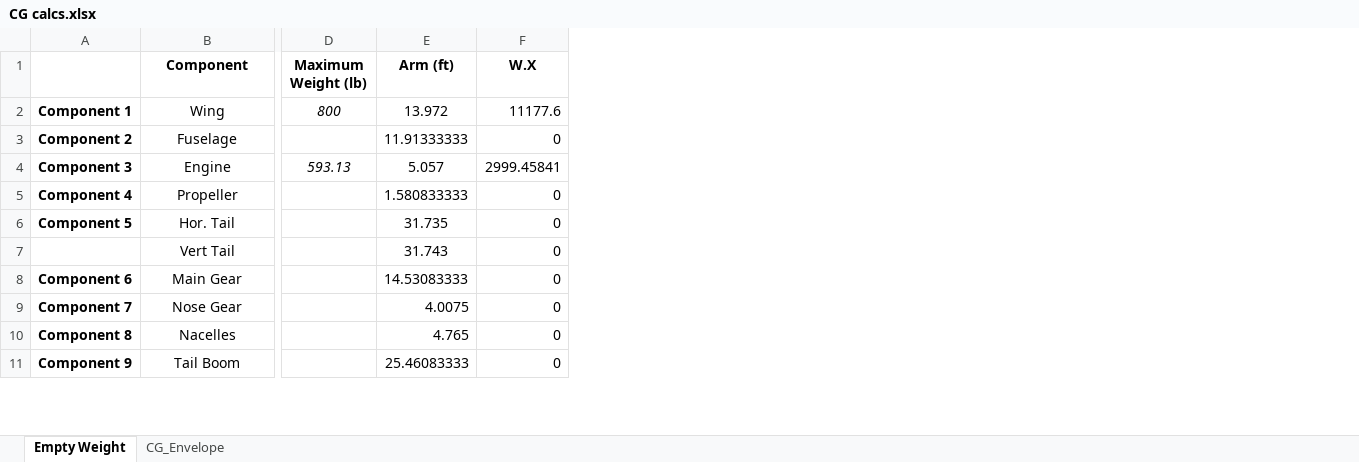
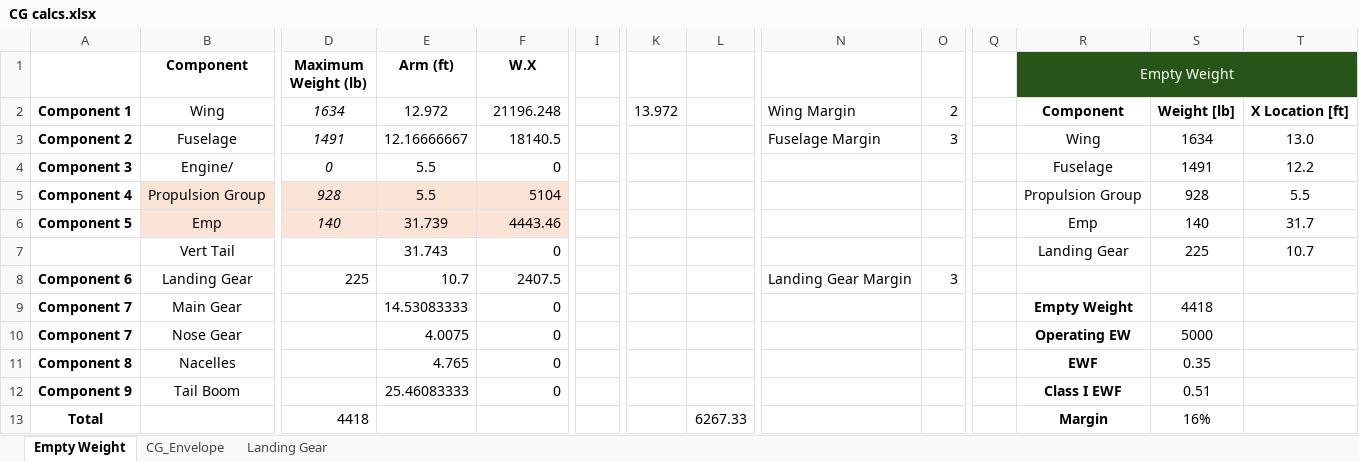
Before and after one commit to tchen2021/443_design_problem, an Excel workbook: ClassII_Weight_Estimation/Weight Balance/CG calcs.xlsx, sheet Empty Weight, drawn as a sheet; only a part is shown, gaps mark what is left out; values as stored, in another font and other column widths than the file's, no borders; removed rows and columns are numbered as before the commit, all else as after; rows hold the shown columns only; the diff covers the shown part only; the diff names each change by its address in the sheet, - before the commit and + after, or states it on an @@ line.

```diff
--- a/ClassII_Weight_Estimation/Weight Balance/CG calcs.xlsx (sheet Empty Weight)
+++ b/ClassII_Weight_Estimation/Weight Balance/CG calcs.xlsx (sheet Empty Weight)
+sheet tab: Landing Gear
+column I, empty
+column K, row 2: 13.972
+column L, empty
+column N, rows 2-3: Wing Margin | Fuselage Margin
+column O, rows 2-3: 2 | 3
+column Q, empty
+column R (Empty Weight), rows 2-5: Component | Wing | Fuselage | Propulsion Group; row 7: Landing Gear; rows 9-12: Empty Weight | Operating EW | EWF | Class I EWF
+column S, rows 2-5: Weight [lb] | 1634 | 1491 | 928; row 7: 225; rows 9-12: 4418 | 5000 | 0.35 | 0.51
+column T, rows 2-5: X Location [ft] | 13.0 | 12.2 | 5.5; row 7: 10.7
-D2 (Maximum Weight (lb)): 800
+D2 (Maximum Weight (lb)): 1634
-E2 (Arm (ft)): 13.972
+E2 (Arm (ft)): 12.972
-F2 (W.X): 11177.6
+F2 (W.X): 21196.248
-D3 (Maximum Weight (lb)): (empty)
+D3 (Maximum Weight (lb)): 1491
-E3 (Arm (ft)): 11.91333333
+E3 (Arm (ft)): 12.16666667
-F3 (W.X): 0
+F3 (W.X): 18140.5
-B4 (Component): Engine
+B4 (Component): Engine/
-D4 (Maximum Weight (lb)): 593.13
+D4 (Maximum Weight (lb)): 0
-E4 (Arm (ft)): 5.057
+E4 (Arm (ft)): 5.5
-F4 (W.X): 2999.45841
+F4 (W.X): 0
-B5 (Component): Propeller
+B5 (Component): Propulsion Group
-B5:F5 fill: none
+B5:F5 fill: #FBE3D6
-D5 (Maximum Weight (lb)): (empty)
+D5 (Maximum Weight (lb)): 928
-E5 (Arm (ft)): 1.580833333
+E5 (Arm (ft)): 5.5
-F5 (W.X): 0
+F5 (W.X): 5104
-row 6: Component 5 | Hor. Tail |  | 31.735 | 0
+row 6: Component 5 | Emp | 140 | 31.739 | 4443.46 |  |  |  |  |  |  | Emp | 140 | 31.7
+row 8: Component 6 | Landing Gear | 225 | 10.7 | 2407.5 |  |  |  | Landing Gear Margin | 3
-A9: Component 6
+A9: Component 7
+row 13: Total |  | 4418 |  |  |  |  | 6267.33 |  |  |  | Margin | 16%
```
Also changed, not shown: 5 added rows, 2 removed rows, 1 moved row, 3 added columns, 9 edited cells and cell formats elsewhere in this sheet, sheet CG_Envelope, formulas that keep their value, charts or pictures, 1 other file.
